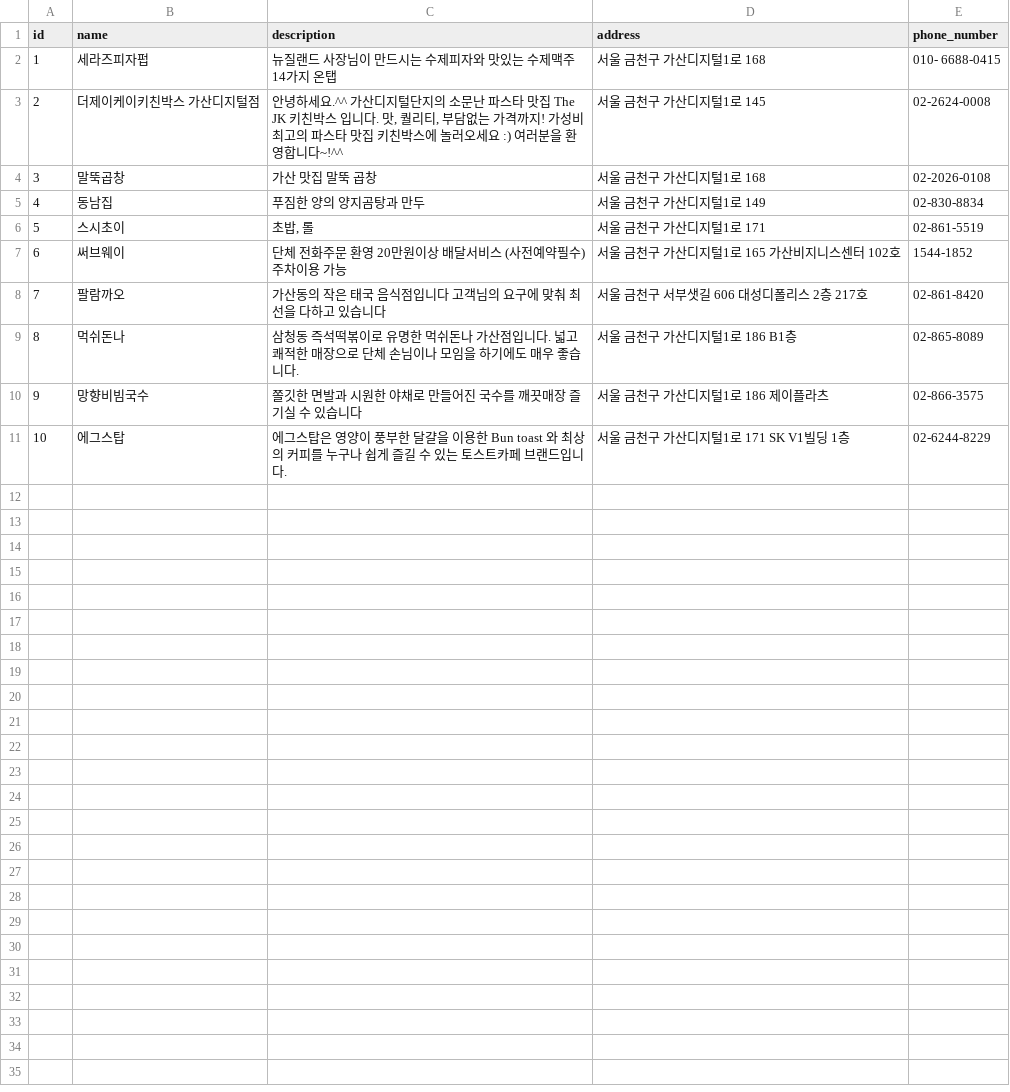
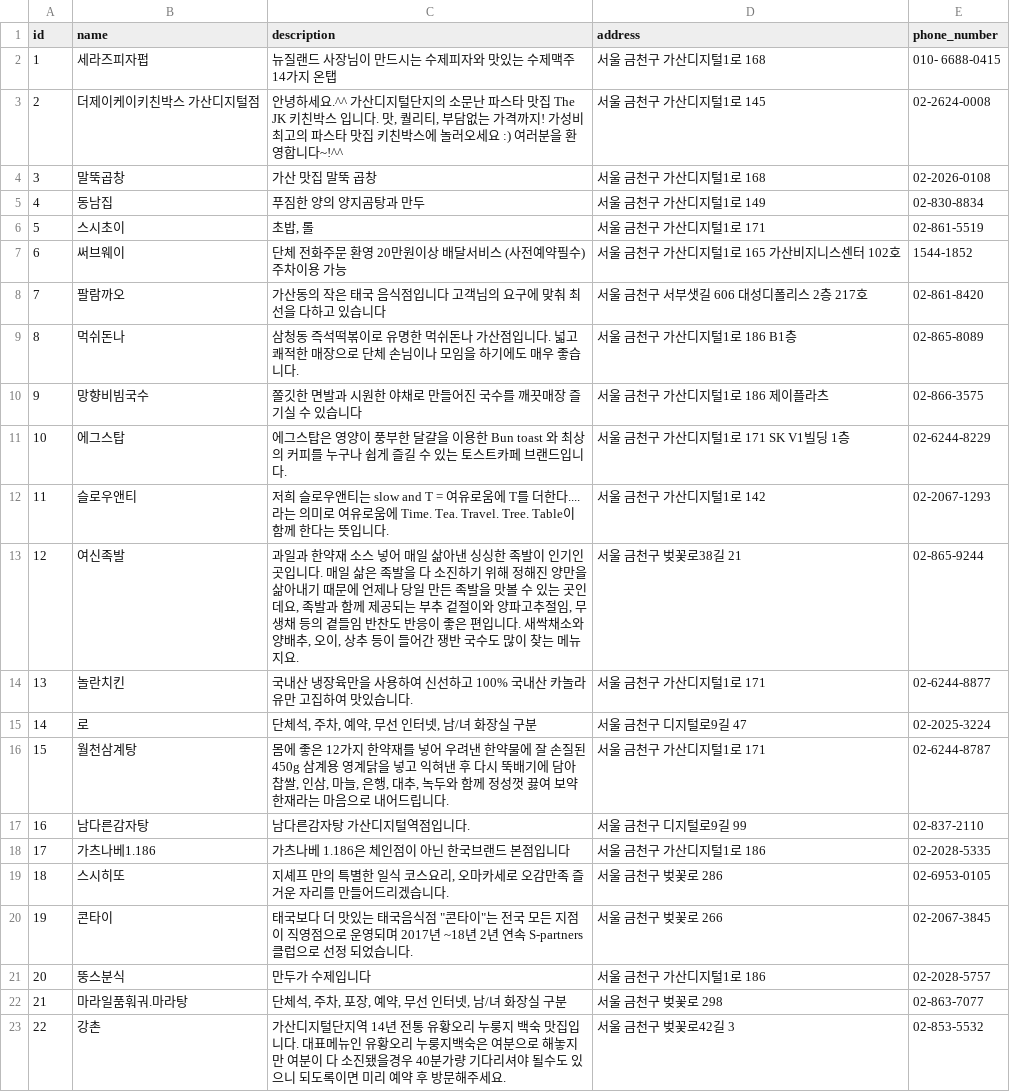
Before and after one commit to 2cong/restaurant, a CSV file: restaurant/csv/stores.csv, drawn as a sheet; the diff names each change by its address in the sheet, - before the commit and + after, or states it on an @@ line.

```diff
--- a/restaurant/csv/stores.csv
+++ b/restaurant/csv/stores.csv
+row 12: 11 | 슬로우앤티 | 저희 슬로우앤티는 slow and T = 여유로움에 T를 더한다.... 라는 의미로 여유로움에 Time. Tea. Travel. Tree. Table이 함께 한다는 뜻입니다. | 서울 금천구 가산디지털1로 142 | 02-2067-1293
+row 13: 12 | 여신족발 | 과일과 한약재 소스 넣어 매일 삶아낸 싱싱한 족발이 인기인 곳입니다. 매일 삶은 족발을 다 소진하기 위해 정해진 양만을 삶아내기 때문에 언제나 당일 만든 족발을 맛볼 수 있는 곳인데요, 족발과 함께 제공되는 부추 겉절이와 양파고추절임, 무 생채 등의 곁들임 반찬도 반응이 좋은 편입니다. 새싹채소와 양배추, 오이, 상추 등이 들어간 쟁반 국수도 많이 찾는 메뉴지요. | 서울 금천구 벚꽃로38길 21 | 02-865-9244
+row 14: 13 | 놀란치킨 | 국내산 냉장육만을 사용하여 신선하고 100% 국내산 카놀라유만 고집하여 맛있습니다. | 서울 금천구 가산디지털1로 171 | 02-6244-8877
+row 15: 14 | 로 | 단체석, 주차, 예약, 무선 인터넷, 남/녀 화장실 구분 | 서울 금천구 디지털로9길 47 | 02-2025-3224
+row 16: 15 | 월천삼계탕 | 몸에 좋은 12가지 한약재를 넣어 우려낸 한약물에 잘 손질된 450g 삼계용 영계닭을 넣고 익혀낸 후 다시 뚝배기에 담아 찹쌀, 인삼, 마늘, 은행, 대추, 녹두와 함께 정성껏 끓여 보약 한재라는 마음으로 내어드립니다. | 서울 금천구 가산디지털1로 171 | 02-6244-8787
+row 17: 16 | 남다른감자탕 | 남다른감자탕 가산디지털역점입니다. | 서울 금천구 디지털로9길 99 | 02-837-2110
+row 18: 17 | 가츠나베1.186 | 가츠나베 1.186은 체인점이 아닌 한국브랜드 본점입니다 | 서울 금천구 가산디지털1로 186 | 02-2028-5335
+row 19: 18 | 스시히또 | 지셰프 만의 특별한 일식 코스요리, 오마카세로 오감만족 즐거운 자리를 만들어드리겠습니다. | 서울 금천구 벚꽃로 286 | 02-6953-0105
+row 20: 19 | 콘타이 | 태국보다 더 맛있는 태국음식점 "콘타이"는 전국 모든 지점이 직영점으로 운영되며 2017년 ~18년 2년 연속 S-partners 클럽으로 선정 되었습니다. | 서울 금천구 벚꽃로 266 | 02-2067-3845
+row 21: 20 | 뚱스분식 | 만두가 수제입니다 | 서울 금천구 가산디지털1로 186 | 02-2028-5757
+row 22: 21 | 마라일품훠궈.마라탕 | 단체석, 주차, 포장, 예약, 무선 인터넷, 남/녀 화장실 구분 | 서울 금천구 벚꽃로 298 | 02-863-7077
+row 23: 22 | 강촌 | 가산디지털단지역 14년 전통 유황오리 누룽지 백숙 맛집입니다. 대표메뉴인 유황오리 누룽지백숙은 여분으로 해놓지만 여분이 다 소진됐을경우 40분가량 기다리셔야 될수도 있으니 되도록이면 미리 예약 후 방문해주세요. | 서울 금천구 벚꽃로42길 3 | 02-853-5532
```
Also changed, not shown: restaurant/csv/menus.csv, 4 other files.
